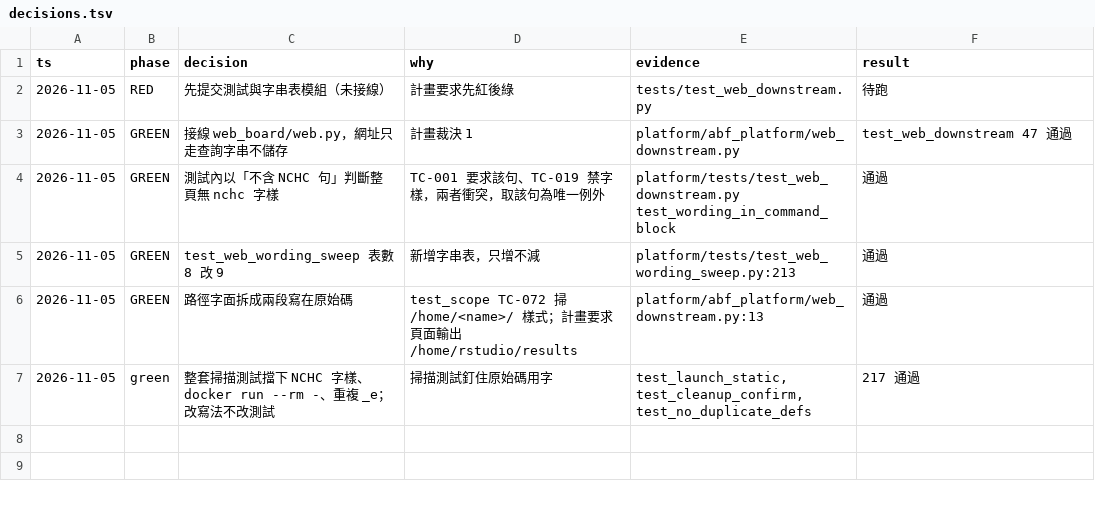
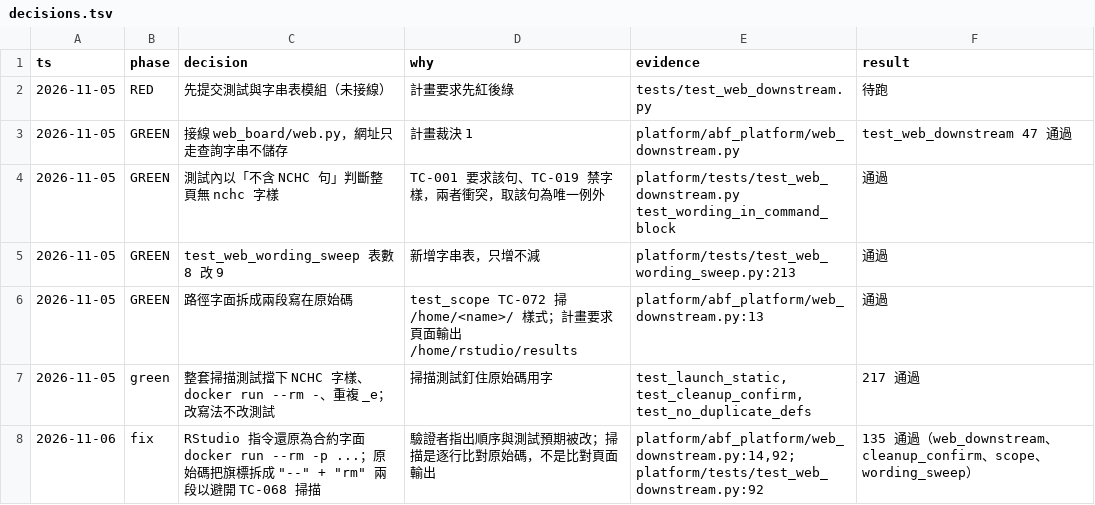
Before and after one commit to zhshie/agentic-bioflow_v2, a TSV file: specs/studios-new-tab/decisions.tsv, drawn as a sheet; the diff names each change by its address in the sheet, - before the commit and + after, or states it on an @@ line.

```diff
--- a/specs/studios-new-tab/decisions.tsv
+++ b/specs/studios-new-tab/decisions.tsv
+row 8: 2026-11-06 | fix | RStudio 指令還原為合約字面 docker run --rm -p ...；原始碼把旗標拆成 "--" + "rm" 兩段以避開 TC-068 掃描 | 驗證者指出順序與測試預期被改；掃描是逐行比對原始碼，不是比對頁面輸出 | platform/abf_platform/web_downstream.py:14,92; platform/tests/test_web_downstream.py:92 | 135 通過（web_downstream、cleanup_confirm、scope、wording_sweep）
```
Also changed, not shown: 2 other files.
